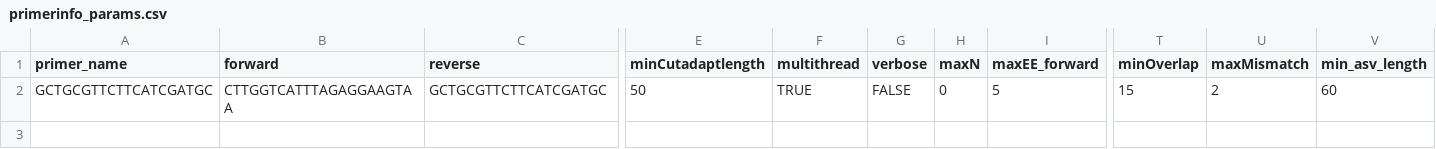
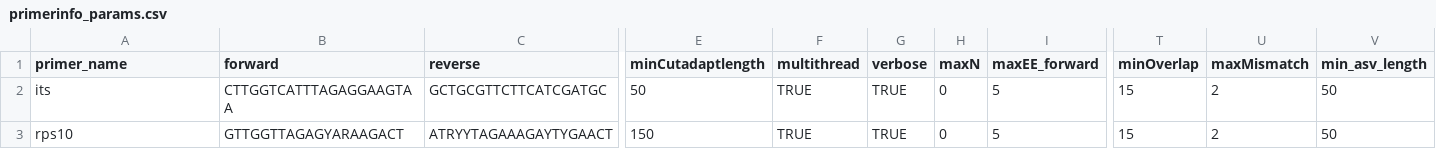
Before and after one commit to grunwaldlab/demulticoder, a CSV file: inst/extdata/primerinfo_params.csv, drawn as a sheet; only a part is shown, gaps mark what is left out; rows hold the shown columns only; the diff names each change by its address in the sheet, - before the commit and + after, or states it on an @@ line.

```diff
--- a/inst/extdata/primerinfo_params.csv
+++ b/inst/extdata/primerinfo_params.csv
-A2 (primer_name): GCTGCGTTCTTCATCGATGC
+A2 (primer_name): its
-G2 (verbose): FALSE
+G2 (verbose): TRUE
-V2 (min_asv_length): 60
+V2 (min_asv_length): 50
+row 3: rps10 | GTTGGTTAGAGYARAAGACT | ATRYYTAGAAAGAYTYGAACT | 150 | TRUE | TRUE | 0 | 5 | 15 | 2 | 50
```
Also changed, not shown: 54 other files.
